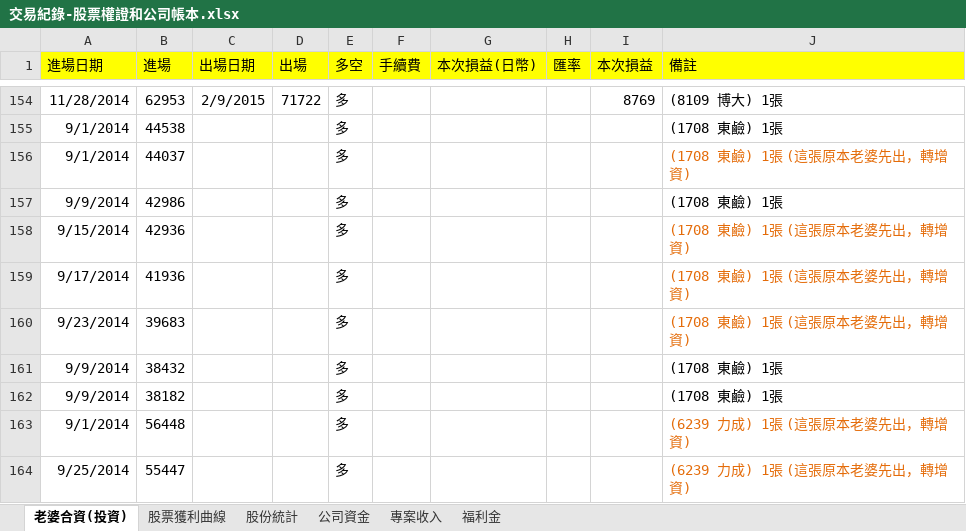
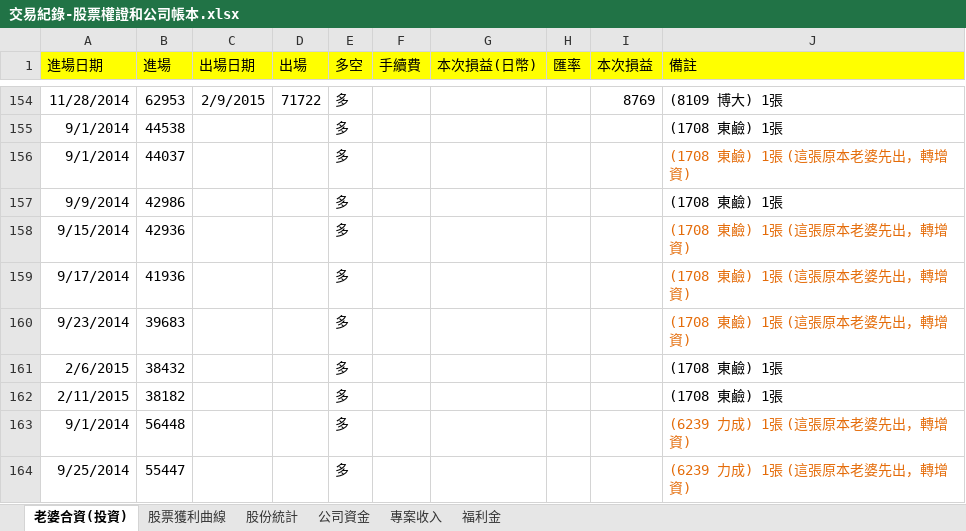
Before and after one commit to dada2cindy/tradeuse-dada2cindy, an Excel workbook: 交易紀錄/交易紀錄-股票權證和公司帳本.xlsx, sheet 老婆合資(投資), drawn as a sheet; only a part is shown, gaps mark what is left out; values as stored, in another font and other column widths than the file's, no borders; the diff names each change by its address in the sheet, - before the commit and + after, or states it on an @@ line.

```diff
--- a/交易紀錄/交易紀錄-股票權證和公司帳本.xlsx (sheet 老婆合資(投資))
+++ b/交易紀錄/交易紀錄-股票權證和公司帳本.xlsx (sheet 老婆合資(投資))
-A161 (進場日期): 9/9/2014
+A161 (進場日期): 2/6/2015
-A162 (進場日期): 9/9/2014
+A162 (進場日期): 2/11/2015
```
Also changed, not shown: charts or pictures.
